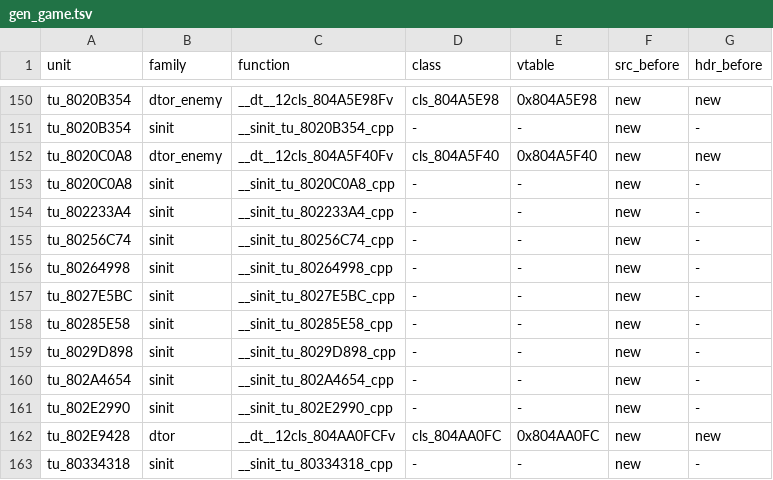
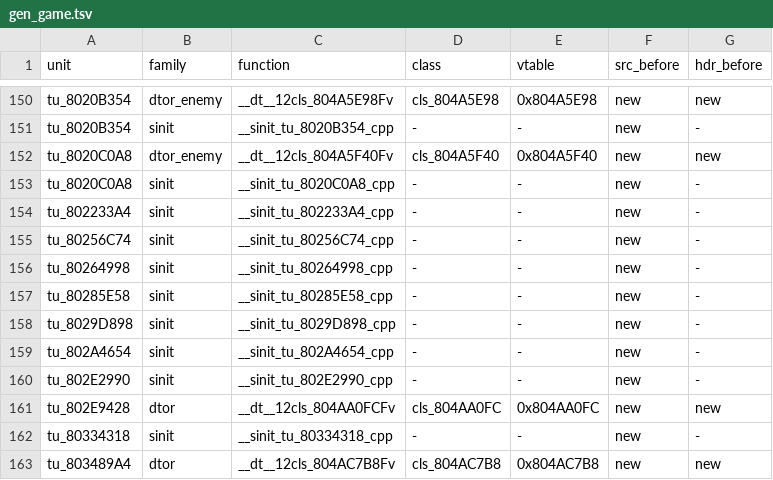
Before and after one commit to sh1ftmaker/fsa, a TSV file: config/G4SE01/gen_game.tsv, drawn as a sheet; only a part is shown, gaps mark what is left out; the shorter side is filled out with more unchanged rows; the diff names each change by its address in the sheet, - before the commit and + after, or states it on an @@ line.

```diff
--- a/config/G4SE01/gen_game.tsv
+++ b/config/G4SE01/gen_game.tsv
-row 157: tu_8027E5BC | sinit | __sinit_tu_8027E5BC_cpp | - | - | new | -
```
Also changed, not shown: 1 other file.
